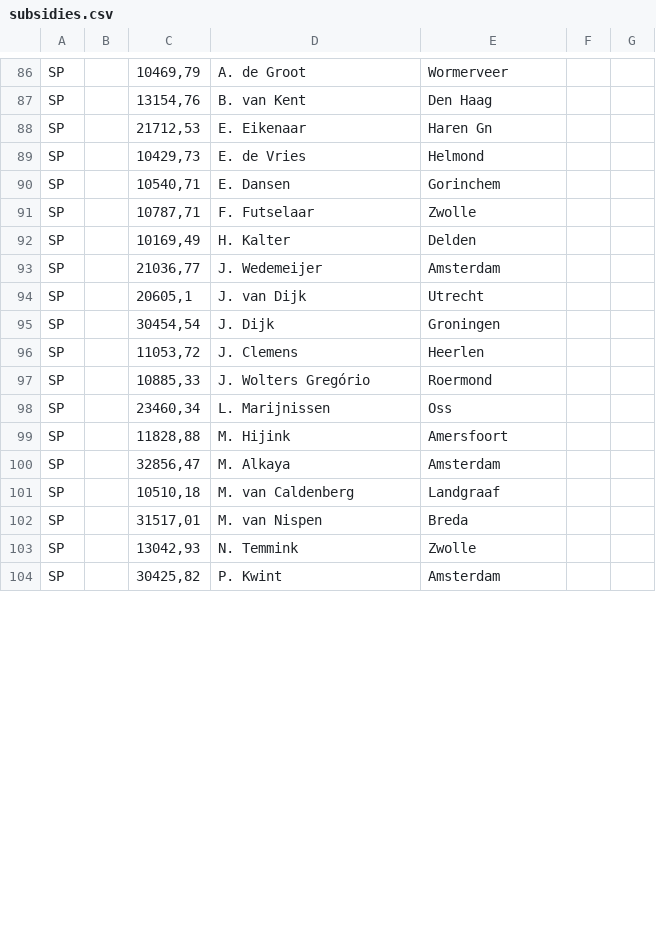
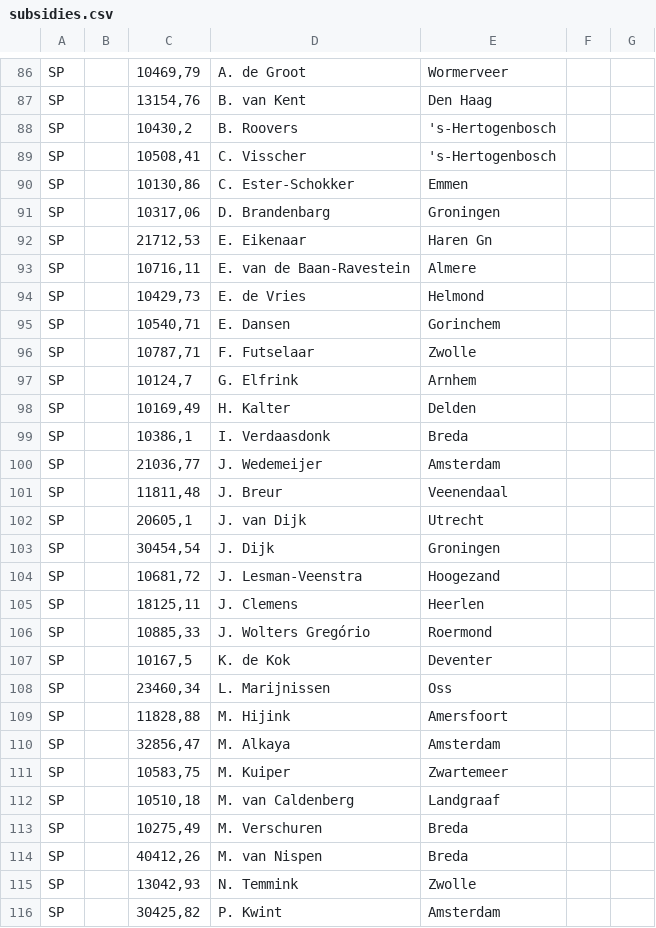
Before and after one commit to openstate/ro-pp-subsidies, a CSV file: subsidies.csv, drawn as a sheet; only a part is shown, gaps mark what is left out; the diff covers the shown part only.

Commit message:
Subsidies bijgewerkt.

```diff
--- a/subsidies.csv
+++ b/subsidies.csv
@@ -87,3 +87,8 @@ SP,,"10469,79",A. de Groot,Wormerveer,,
 SP,,"13154,76",B. van Kent,Den Haag,,
+SP,,"10430,2",B. Roovers,'s-Hertogenbosch,,
+SP,,"10508,41",C. Visscher,'s-Hertogenbosch,,
+SP,,"10130,86",C. Ester-Schokker,Emmen,,
+SP,,"10317,06",D. Brandenbarg,Groningen,,
 SP,,"21712,53",E. Eikenaar,Haren Gn,,
+SP,,"10716,11",E. van de Baan-Ravestein,Almere,,
 SP,,"10429,73",E. de Vries,Helmond,,
@@ -91,8 +96,13 @@ SP,,"10540,71",E. Dansen,Gorinchem,,
 SP,,"10787,71",F. Futselaar,Zwolle,,
+SP,,"10124,7",G. Elfrink,Arnhem,,
 SP,,"10169,49",H. Kalter,Delden,,
+SP,,"10386,1",I. Verdaasdonk,Breda,,
 SP,,"21036,77",J. Wedemeijer,Amsterdam,,
+SP,,"11811,48",J. Breur,Veenendaal,,
 SP,,"20605,1",J. van Dijk,Utrecht,,
 SP,,"30454,54",J. Dijk,Groningen,,
-SP,,"11053,72",J. Clemens,Heerlen,,
+SP,,"10681,72",J. Lesman-Veenstra,Hoogezand,,
+SP,,"18125,11",J. Clemens,Heerlen,,
 SP,,"10885,33",J. Wolters Gregório,Roermond,,
+SP,,"10167,5",K. de Kok,Deventer,,
 SP,,"23460,34",L. Marijnissen,Oss,,
@@ -100,4 +110,6 @@ SP,,"11828,88",M. Hijink,Amersfoort,,
 SP,,"32856,47",M. Alkaya,Amsterdam,,
+SP,,"10583,75",M. Kuiper,Zwartemeer,,
 SP,,"10510,18",M. van Caldenberg,Landgraaf,,
-SP,,"31517,01",M. van Nispen,Breda,,
+SP,,"10275,49",M. Verschuren,Breda,,
+SP,,"40412,26",M. van Nispen,Breda,,
 SP,,"13042,93",N. Temmink,Zwolle,,
```
Also changed, not shown: 9 added rows, 1 removed row and 11 edited cells elsewhere in this file.
